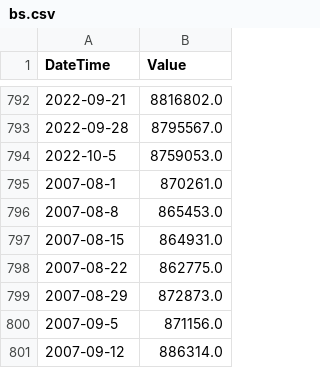
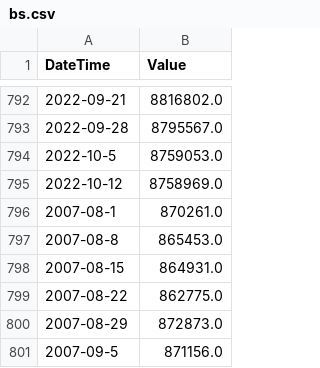
Before and after one commit to sainthm/EDA_Project, a CSV file: lhm/EDA_file/bs.csv, drawn as a sheet; only a part is shown, gaps mark what is left out; the shorter side is filled out with more unchanged rows.

```diff
--- a/lhm/EDA_file/bs.csv
+++ b/lhm/EDA_file/bs.csv
@@ -794,2 +794,3 @@ DateTime,Value
 2022-10-5,8759053.0
+2022-10-12,8758969.0
 2007-08-1,870261.0
```
Also changed, not shown: lhm/EDA_file/ltv.csv, 7 other files.
